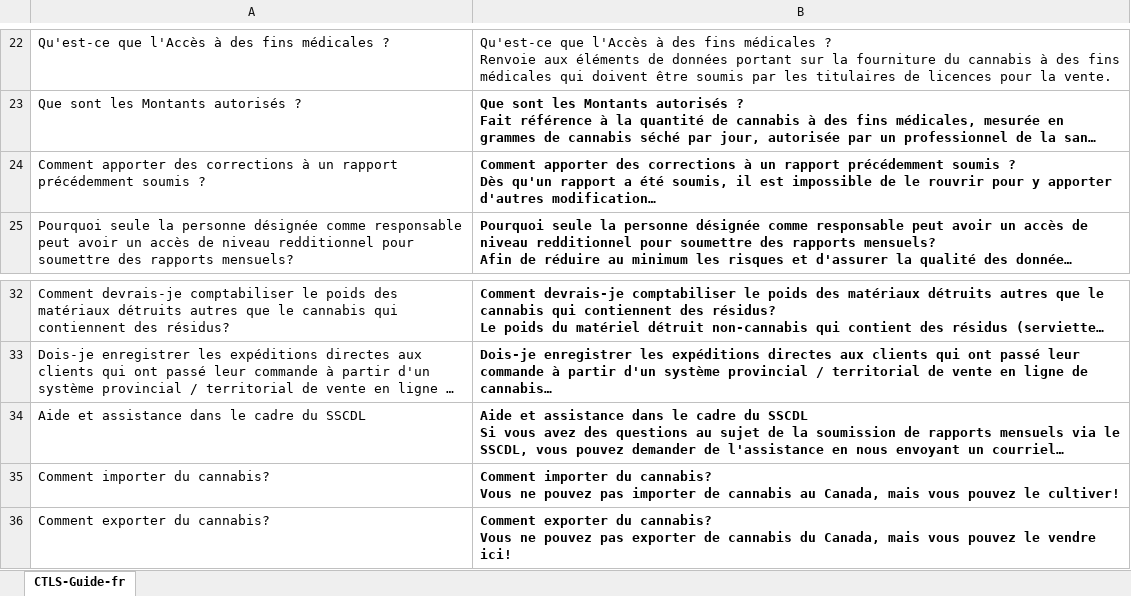
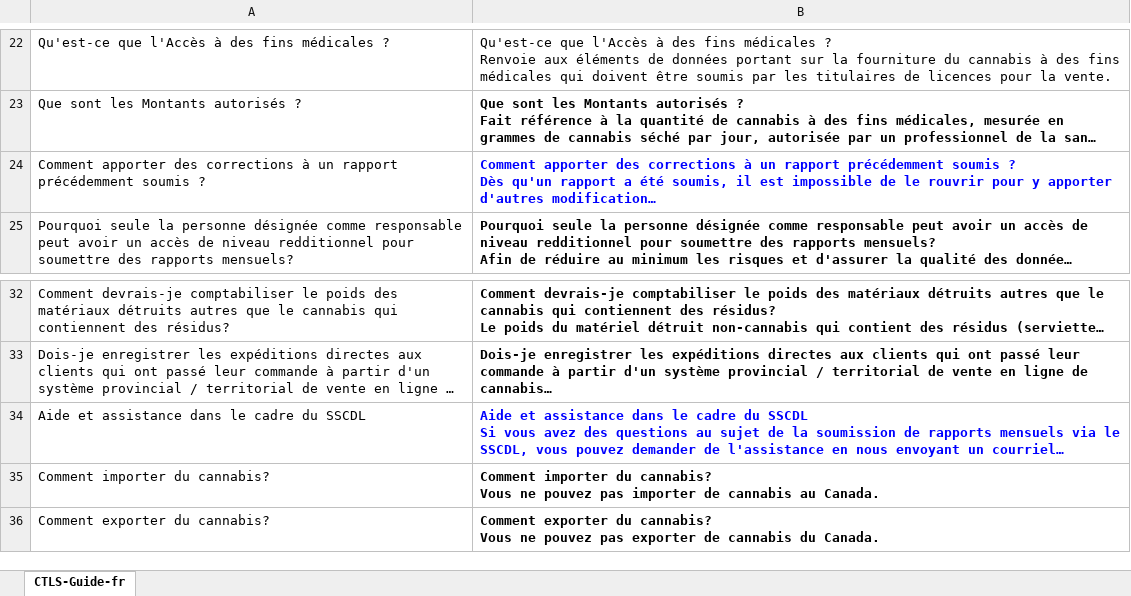
Before and after one commit to DrSylvain/cannabis-knights, an Excel workbook: KB/CTLS-Guide-fr.xlsx, sheet CTLS-Guide-fr, drawn as a sheet; only a part is shown, gaps mark what is left out; long unchanged cells end in …; values as stored, in another font and other column widths than the file's, no borders; the diff names each change by its address in the sheet, - before the commit and + after, or states it on an @@ line.

```diff
--- a/KB/CTLS-Guide-fr.xlsx (sheet CTLS-Guide-fr)
+++ b/KB/CTLS-Guide-fr.xlsx (sheet CTLS-Guide-fr)
-B24 text colour: black
+B24 text colour: #0000FF
-B34 text colour: black
+B34 text colour: #0000FF
-B35: …cannabis au Canada, mais vous pouvez le cultiver!
+B35: …cannabis au Canada.
-B36: …cannabis du Canada, mais vous pouvez le vendre ici!
+B36: …cannabis du Canada.
```
Also changed, not shown: KB/CTLS-Guide-en.xlsx, KB/Email-FAQ-en.xlsx, 12 other files.
